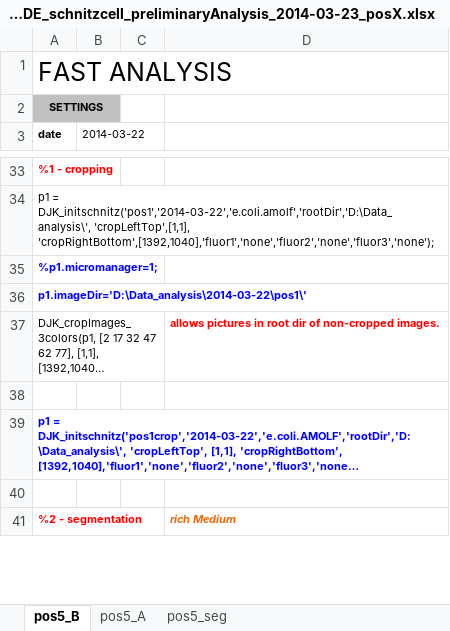
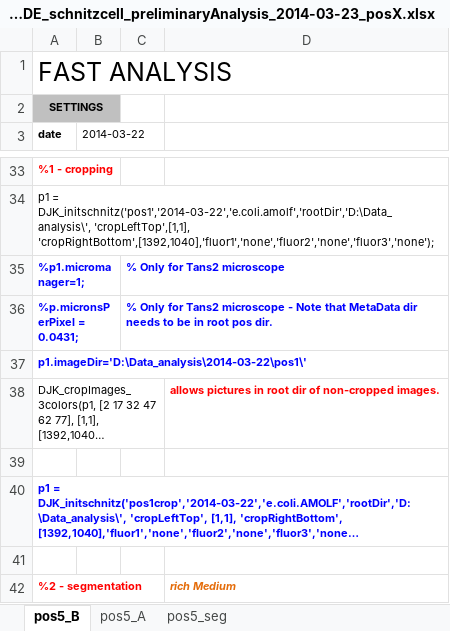
Before and after one commit to TansLab/Tans_Schnitzcells, an Excel workbook: MWtemplate_MW_NWDE_schnitzcell_preliminaryAnalysis_2014-03-23_posX.xlsx, sheet pos5_B, drawn as a sheet; only a part is shown, gaps mark what is left out; long unchanged cells end in …; values as stored, in another font and other column widths than the file's, no borders; the diff names each change by its address in the sheet, - before the commit and + after, or states it on an @@ line.

Commit message:
Microns per pxl is different for the two microscopes, so this needs to be set.

```diff
--- a/MWtemplate_MW_NWDE_schnitzcell_preliminaryAnalysis_2014-03-23_posX.xlsx (sheet pos5_B)
+++ b/MWtemplate_MW_NWDE_schnitzcell_preliminaryAnalysis_2014-03-23_posX.xlsx (sheet pos5_B)
-C35: (empty)
+C35: % Only for Tans2 microscope
+row 36: %p.micronsPerPixel = 0.0431; |  | % Only for Tans2 microscope - Note that MetaData dir needs to be in root pos dir.
```
